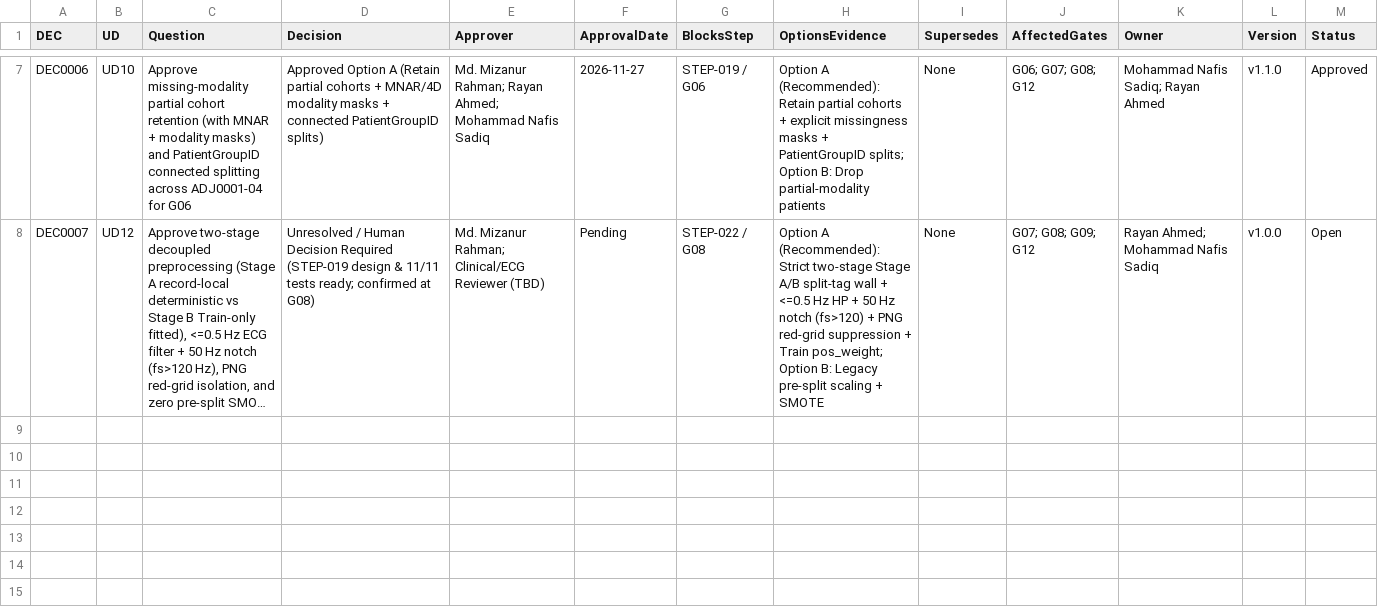
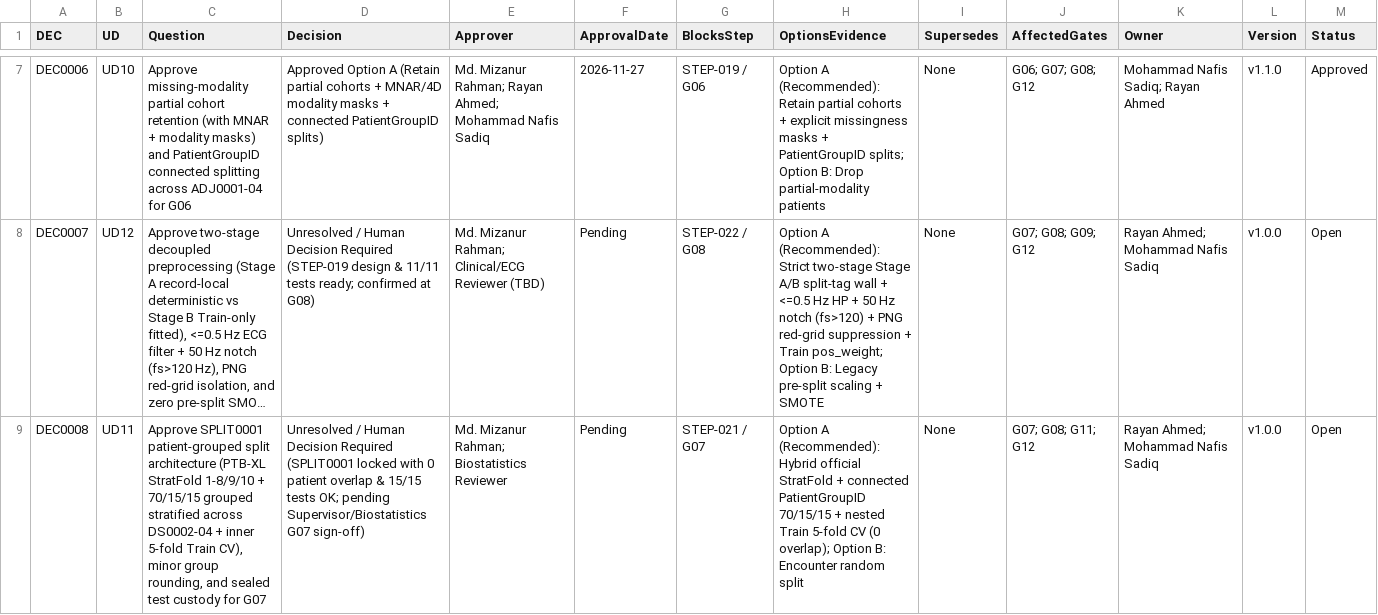
Before and after one commit to Rayan105/Thesis-for-Defense, a CSV file: 01_Project_Management/decisions.csv, drawn as a sheet; only a part is shown, gaps mark what is left out; long unchanged cells end in …; rows hold the shown columns only; the diff names each change by its address in the sheet, - before the commit and + after, or states it on an @@ line.

Commit message:
STEP-020: Deterministic PatientGroupID split (SPLIT0001, 0 overlap, 15/15 tests OK) & G07 audit

```diff
--- a/01_Project_Management/decisions.csv
+++ b/01_Project_Management/decisions.csv
+row 9: DEC0008 | UD11 | Approve SPLIT0001 patient-grouped split architecture (PTB-XL StratFold 1-8/9/10 + 70/15/15 grouped stratified across DS0002-04 + inner 5-fold Train CV), minor group rounding, and sealed test custody for G07 | Unresolved / Human Decision Required (SPLIT0001 locked with 0 patient overlap & 15/15 tests OK; pending Supervisor/Biostatistics G07 sign-off) | Md. Mizanur Rahman; Biostatistics Reviewer | Pending | STEP-021 / G07 | Option A (Recommended): Hybrid official StratFold + connected PatientGroupID 70/15/15 + nested Train 5-fold CV (0 overlap); Option B: Encounter random split | None | G07; G08; G11; G12 | Rayan Ahmed; Mohammad Nafis Sadiq | v1.0.0 | Open
```
Also changed, not shown: 01_Project_Management/gates.csv, 12 other files.
